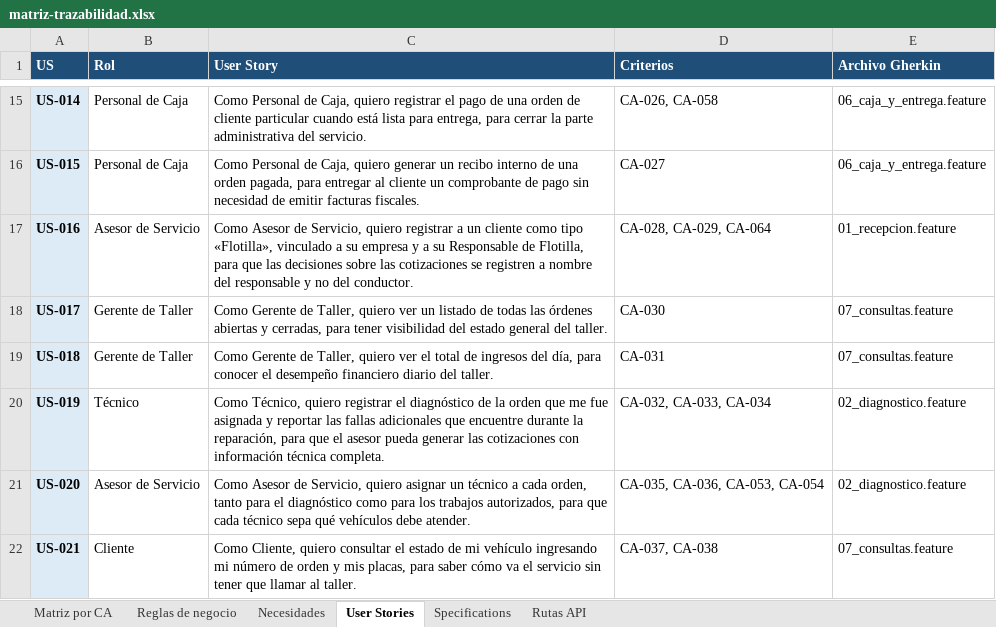
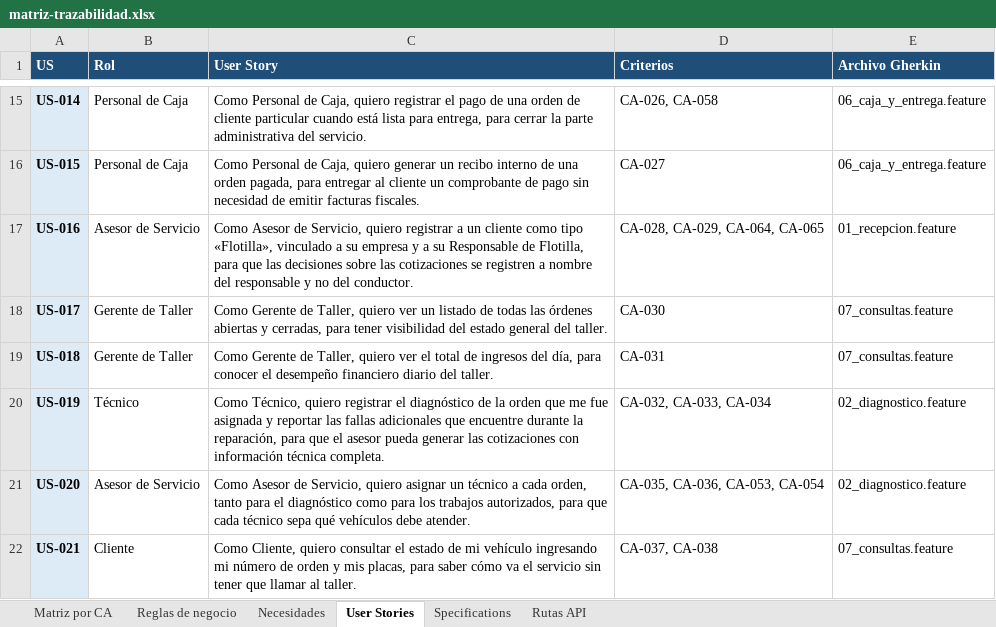
Before and after one commit to OsvaldoCMX/autofix-pro-pia, an Excel workbook: docs/trazabilidad/matriz-trazabilidad.xlsx, sheet User Stories, drawn as a sheet; only a part is shown, gaps mark what is left out; values as stored, in another font and other column widths than the file's, no borders; the diff names each change by its address in the sheet, - before the commit and + after, or states it on an @@ line.

```diff
--- a/docs/trazabilidad/matriz-trazabilidad.xlsx (sheet User Stories)
+++ b/docs/trazabilidad/matriz-trazabilidad.xlsx (sheet User Stories)
-D17 (Criterios): CA-028, CA-029, CA-064
+D17 (Criterios): CA-028, CA-029, CA-064, CA-065
```
Also changed, not shown: sheet Matriz por CA, sheet Rutas API, sheet Necesidades, sheet Reglas de negocio, 11 other files.
